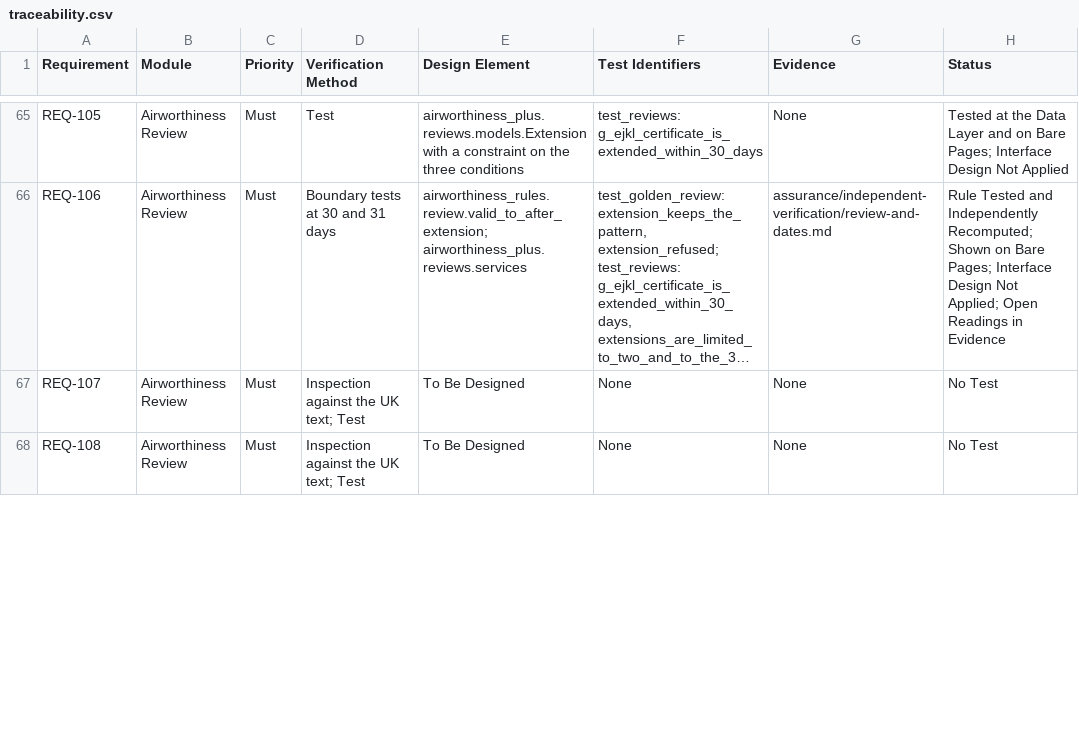
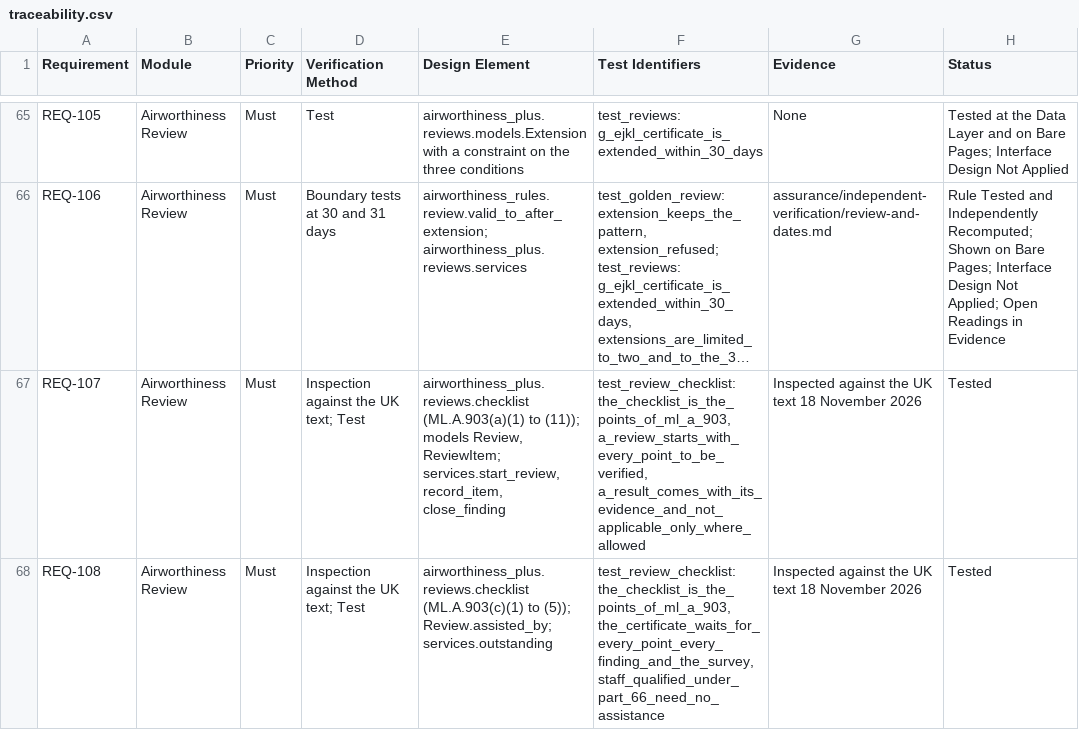
Before and after one commit to alxtkng/airworthiness-plus, a CSV file: requirements/traceability.csv, drawn as a sheet; only a part is shown, gaps mark what is left out; long unchanged cells end in …; the diff covers the shown part only; the diff names each change by its address in the sheet, - before the commit and + after, or states it on an @@ line.

```diff
--- a/requirements/traceability.csv
+++ b/requirements/traceability.csv
-E67 (Design Element): To Be Designed
+E67 (Design Element): airworthiness_plus.reviews.checklist (ML.A.903(a)(1) to (11)); models Review, ReviewItem; services.start_review, record_item, close_finding
-F67 (Test Identifiers): None
+F67 (Test Identifiers): test_review_checklist: the_checklist_is_the_points_of_ml_a_903, a_review_starts_with_every_point_to_be_verified, a_result_comes_with_its_evidence_and_not_applicable_only_where_allowed
-G67:G68 (Evidence): None
+G67:G68 (Evidence): Inspected against the UK text 18 November 2026
-H67:H68 (Status): No Test
+H67:H68 (Status): Tested
-E68 (Design Element): To Be Designed
+E68 (Design Element): airworthiness_plus.reviews.checklist (ML.A.903(c)(1) to (5)); Review.assisted_by; services.outstanding
-F68 (Test Identifiers): None
+F68 (Test Identifiers): test_review_checklist: the_checklist_is_the_points_of_ml_a_903, the_certificate_waits_for_every_point_every_finding_and_the_survey, staff_qualified_under_part_66_need_no_assistance
```
Also changed, not shown: 10 edited cells elsewhere in this file, 6 other files.
